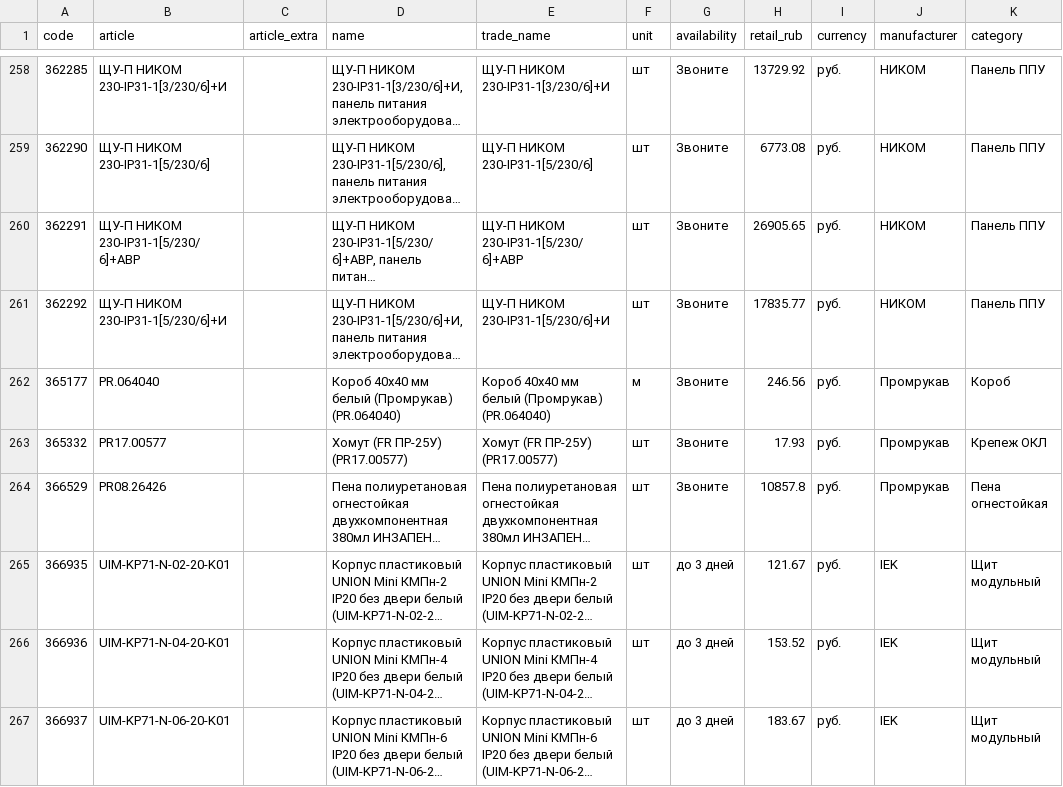
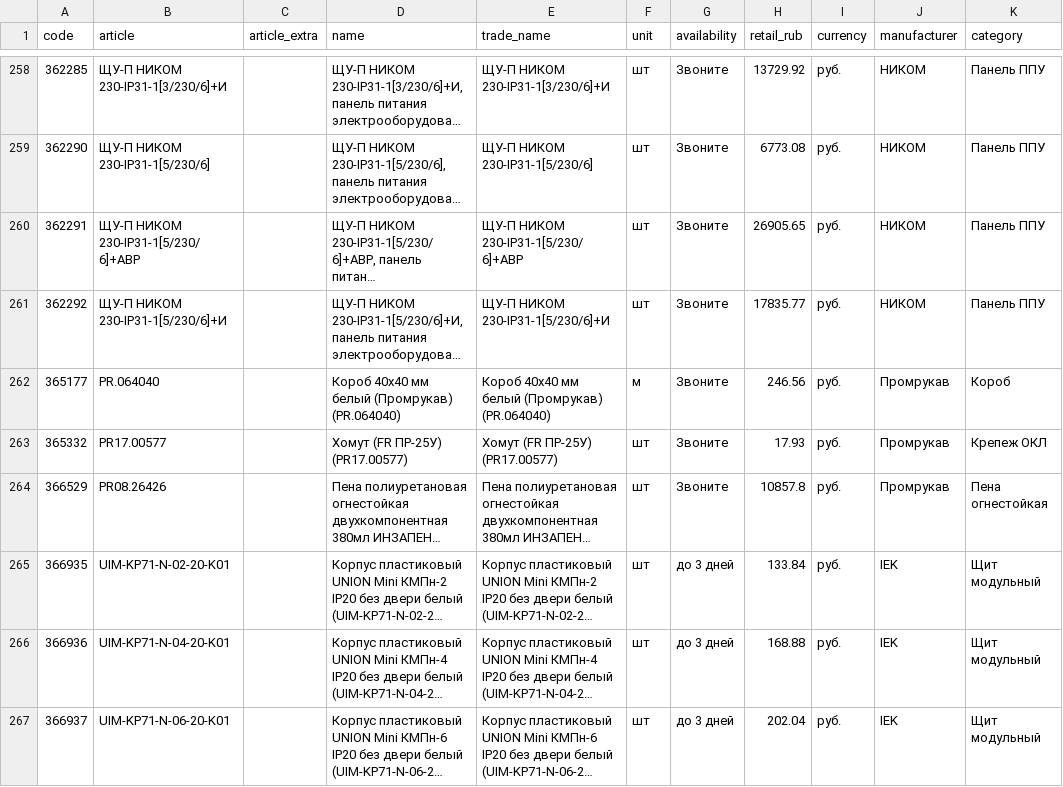
Before and after one commit to emanymedih/cvsig-price-database, a CSV file: suppliers/tinko/prices.csv, drawn as a sheet; only a part is shown, gaps mark what is left out; long unchanged cells end in …; the diff covers the shown part only; the diff names each change by its address in the sheet, - before the commit and + after, or states it on an @@ line.

```diff
--- a/suppliers/tinko/prices.csv
+++ b/suppliers/tinko/prices.csv
-H265 (retail_rub): 121.67
+H265 (retail_rub): 133.84
-H266 (retail_rub): 153.52
+H266 (retail_rub): 168.88
-H267 (retail_rub): 183.67
+H267 (retail_rub): 202.04
```
Also changed, not shown: 41 edited cells elsewhere in this file, 1 other file.
